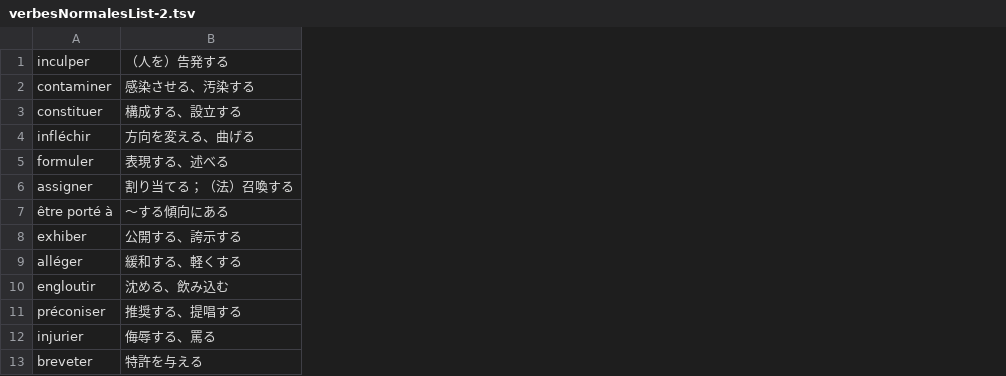
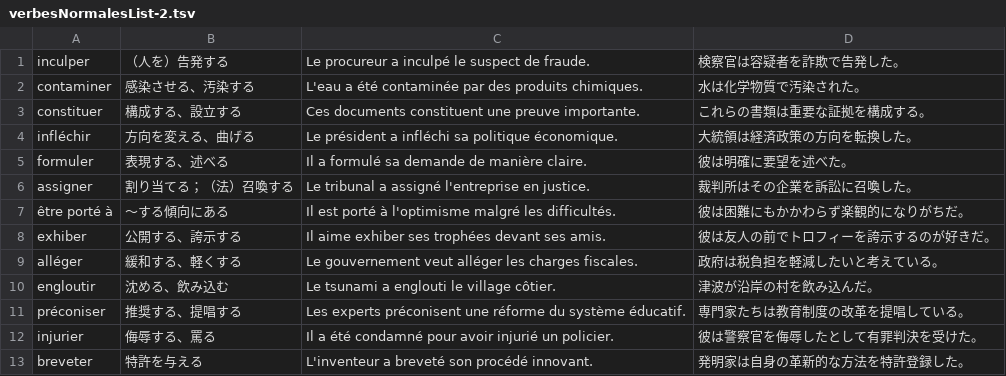
Before and after one commit to HiroyukiMorimura/AmitieFrancais, a TSV file: src/data/verbe/verbesNormalesList-2.tsv, drawn as a sheet; only a part is shown; the diff names each change by its address in the sheet, - before the commit and + after, or states it on an @@ line.

```diff
--- a/src/data/verbe/verbesNormalesList-2.tsv
+++ b/src/data/verbe/verbesNormalesList-2.tsv
+column C, rows 1-13: Le procureur a inculpé le suspect de fraude. | L'eau a été contaminée par des produits chimiques. | Ces documents constituent une preuve importante. | Le président a infléchi sa politique économique. | Il a formulé sa demande de manière claire. | Le tribunal a assigné l'entreprise en justice. | Il est porté à l'optimisme malgré les difficultés. | Il aime exhiber ses trophées devant ses amis. | Le gouvernement veut alléger les charges fiscales. | Le tsunami a englouti le village côtier. | Les experts préconisent une réforme du système éducatif. | Il a été condamné pour avoir injurié un policier. | L'inventeur a breveté son procédé innovant.
+column D, rows 1-13: 検察官は容疑者を詐欺で告発した。 | 水は化学物質で汚染された。 | これらの書類は重要な証拠を構成する。 | 大統領は経済政策の方向を転換した。 | 彼は明確に要望を述べた。 | 裁判所はその企業を訴訟に召喚した。 | 彼は困難にもかかわらず楽観的になりがちだ。 | 彼は友人の前でトロフィーを誇示するのが好きだ。 | 政府は税負担を軽減したいと考えている。 | 津波が沿岸の村を飲み込んだ。 | 専門家たちは教育制度の改革を提唱している。 | 彼は警察官を侮辱したとして有罪判決を受けた。 | 発明家は自身の革新的な方法を特許登録した。
```
Also changed, not shown: src/data/verbe/verbesNormalesList-1.tsv, src/data/verbe/verbesNormalesList-3.tsv, 18 other files.
